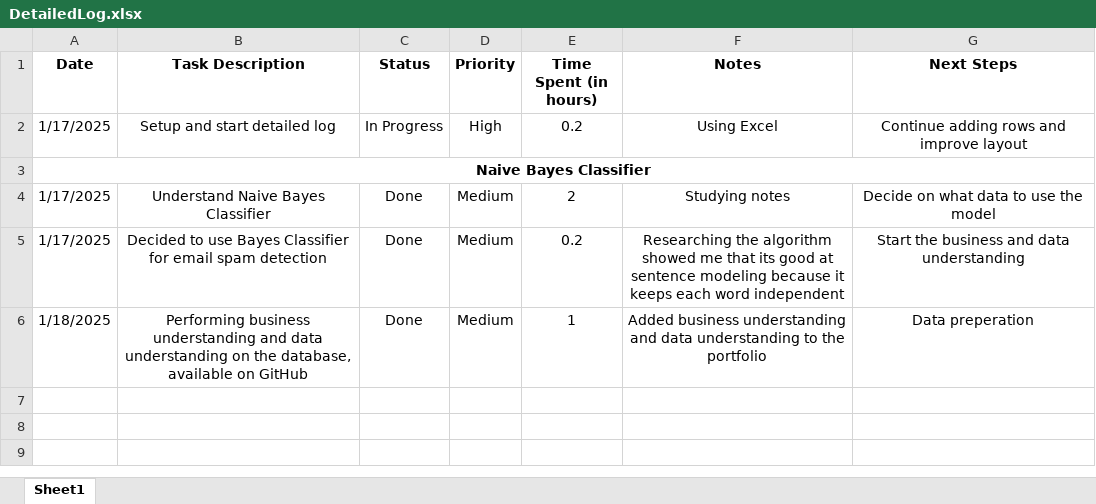
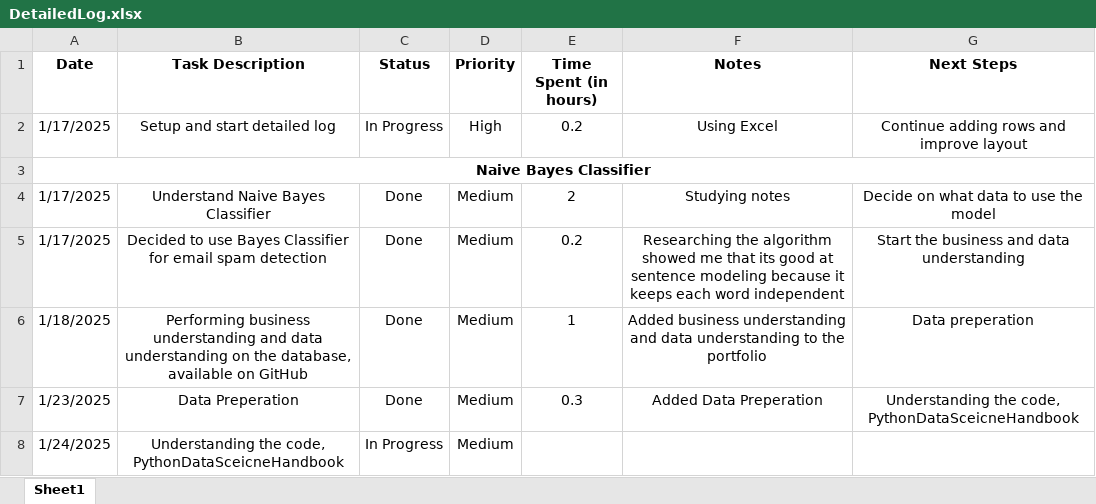
Before and after one commit to C00276177Tomas/DataScienceModule, an Excel workbook: DetailedLog.xlsx, sheet Sheet1, drawn as a sheet; values as stored, in another font and other column widths than the file's, no borders; the diff names each change by its address in the sheet, - before the commit and + after, or states it on an @@ line.

```diff
--- a/DetailedLog.xlsx (sheet Sheet1)
+++ b/DetailedLog.xlsx (sheet Sheet1)
+row 7: 1/23/2025 | Data Preperation | Done | Medium | 0.3 | Added Data Preperation | Understanding the code, PythonDataSceicneHandbook
+row 8: 1/24/2025 | Understanding the code, PythonDataSceicneHandbook | In Progress | Medium
```
Also changed, not shown: 2 other files.
